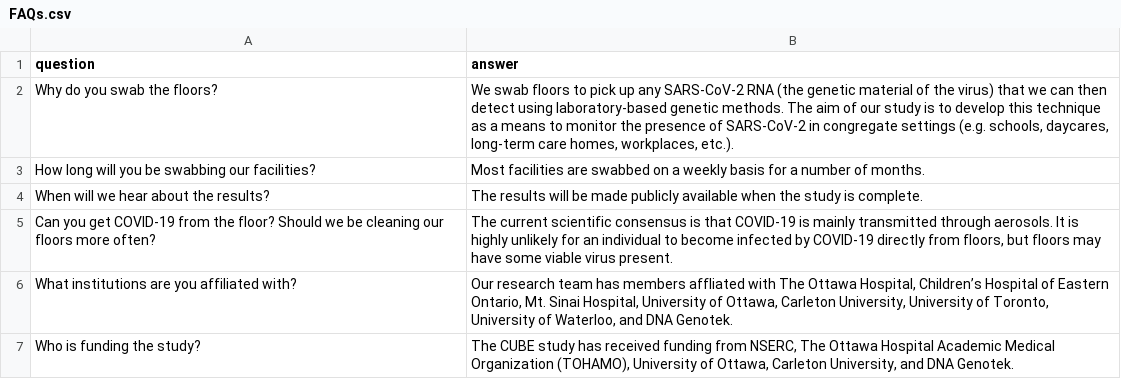
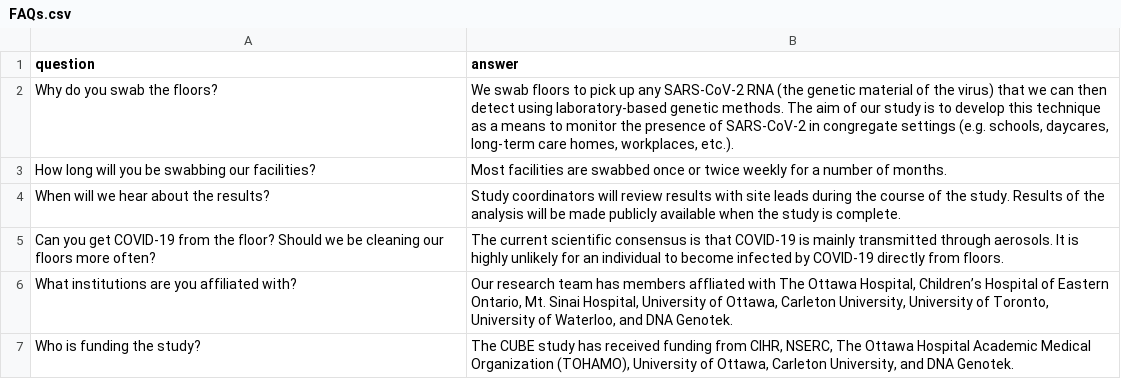
Before and after one commit to CUBE-Ontario/CUBE-Ontario.github.io, a CSV file: data/FAQs.csv, drawn as a sheet.

```diff
--- a/data/FAQs.csv
+++ b/data/FAQs.csv
@@ -2,6 +2,6 @@ question,answer
 Why do you swab the floors?,"We swab floors to pick up any SARS-CoV-2 RNA (the genetic material of the virus) that we can then detect using laboratory-based genetic methods. The aim of our study is to develop this technique as a means to monitor the presence of SARS-CoV-2 in congregate settings (e.g. schools, daycares, long-term care homes, workplaces, etc.)."
-How long will you be swabbing our facilities?,Most facilities are swabbed on a weekly basis for a number of months.
-When will we hear about the results?,The results will be made publicly available when the study is complete.
-Can you get COVID-19 from the floor? Should we be cleaning our floors more often?,"The current scientific consensus is that COVID-19 is mainly transmitted through aerosols. It is highly unlikely for an individual to become infected by COVID-19 directly from floors, but floors may have some viable virus present."
+How long will you be swabbing our facilities?,Most facilities are swabbed once or twice weekly for a number of months.
+When will we hear about the results?,Study coordinators will review results with site leads during the course of the study. Results of the analysis will be made publicly available when the study is complete.
+Can you get COVID-19 from the floor? Should we be cleaning our floors more often?,"The current scientific consensus is that COVID-19 is mainly transmitted through aerosols. It is highly unlikely for an individual to become infected by COVID-19 directly from floors."
 What institutions are you affiliated with?,"Our research team has members affliated with The Ottawa Hospital, Children’s Hospital of Eastern Ontario, Mt. Sinai Hospital, University of Ottawa, Carleton University, University of Toronto, University of Waterloo, and DNA Genotek."
-Who is funding the study?,"The CUBE study has received funding from NSERC, The Ottawa Hospital Academic Medical Organization (TOHAMO), University of Ottawa, Carleton University, and DNA Genotek."
+Who is funding the study?,"The CUBE study has received funding from CIHR, NSERC, The Ottawa Hospital Academic Medical Organization (TOHAMO), University of Ottawa, Carleton University, and DNA Genotek."
```
Also changed, not shown: 1 other file.
